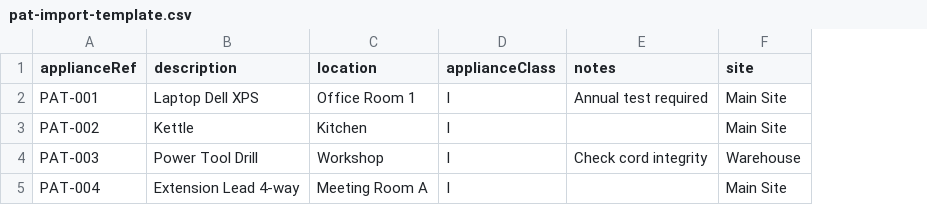
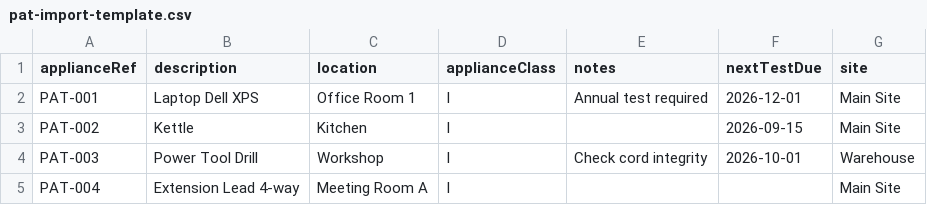
Before and after one commit to simonlane26/fire-extinguisher, a CSV file: frontend/public/pat-import-template.csv, drawn as a sheet; the diff names each change by its address in the sheet, - before the commit and + after, or states it on an @@ line.

```diff
--- a/frontend/public/pat-import-template.csv
+++ b/frontend/public/pat-import-template.csv
+column F (nextTestDue), rows 2-4: 2026-12-01 | 2026-09-15 | 2026-10-01
```
Also changed, not shown: frontend/public/el-import-template.csv, frontend/public/fire-alarm-import-template.csv, 3 other files.
